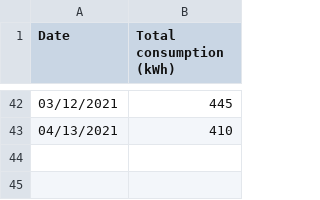
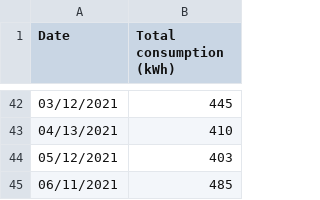
Before and after one commit to markoleszczak/markoleszczak.com, a CSV file: data/electricity.csv, drawn as a sheet; only a part is shown, gaps mark what is left out.

Commit message:
Update electricity.csv

```diff
--- a/data/electricity.csv
+++ b/data/electricity.csv
@@ -43 +43,3 @@ Date,Total consumption (kWh)
 04/13/2021,410
+05/12/2021,403
+06/11/2021,485
```
